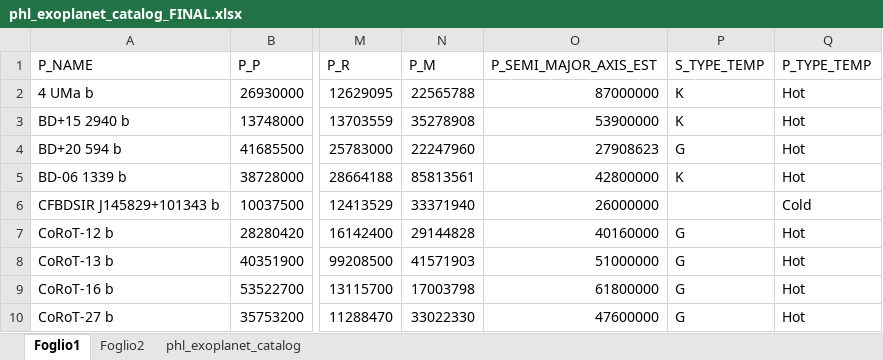
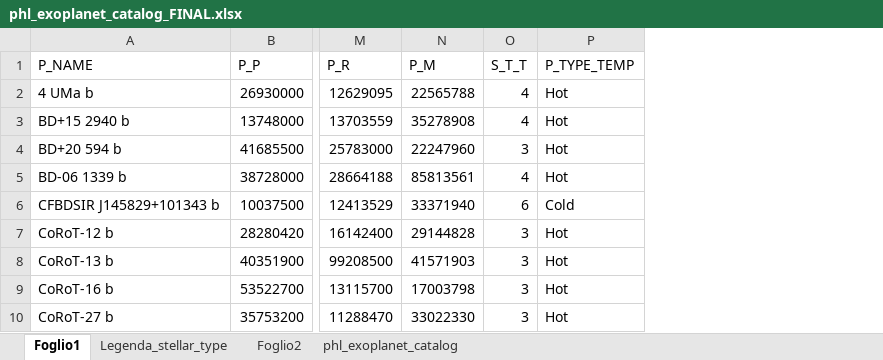
Before and after one commit to marzione00/Exoplanets_Supervised_Learning, an Excel workbook: phl_exoplanet_catalog_FINAL.xlsx, sheet Foglio1, drawn as a sheet; only a part is shown, gaps mark what is left out; values as stored, in another font and other column widths than the file's, no borders; removed rows and columns are numbered as before the commit, all else as after; the diff names each change by its address in the sheet, - before the commit and + after, or states it on an @@ line.

```diff
--- a/phl_exoplanet_catalog_FINAL.xlsx (sheet Foglio1)
+++ b/phl_exoplanet_catalog_FINAL.xlsx (sheet Foglio1)
+sheet tab: Legenda_stellar_type
-column O (P_SEMI_MAJOR_AXIS_EST), rows 2-10: 87000000 | 53900000 | 27908623 | 42800000 | 26000000 | 40160000 | 51000000 | 61800000 | 47600000
-column P (S_TYPE_TEMP), rows 2-10: K | K | G | K |  | G | G | G | G
+column O (S_T_T), rows 2-10: 4 | 4 | 3 | 4 | 6 | 3 | 3 | 3 | 3
```
Also changed, not shown: 9 other files.
